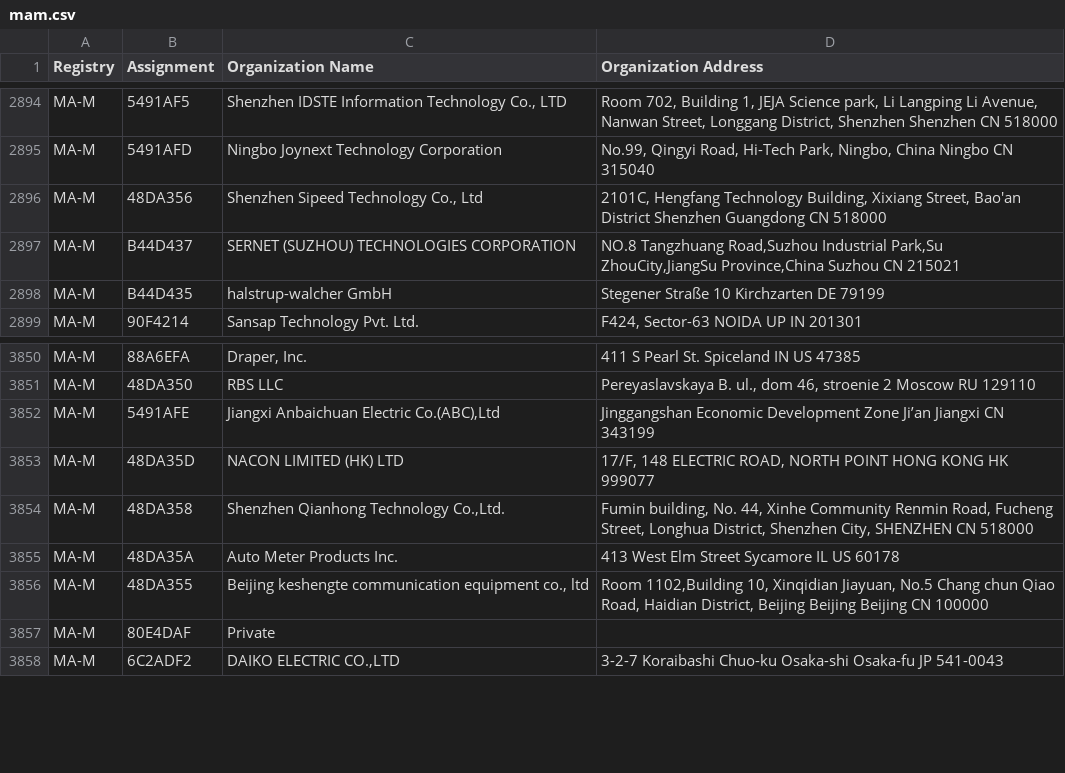
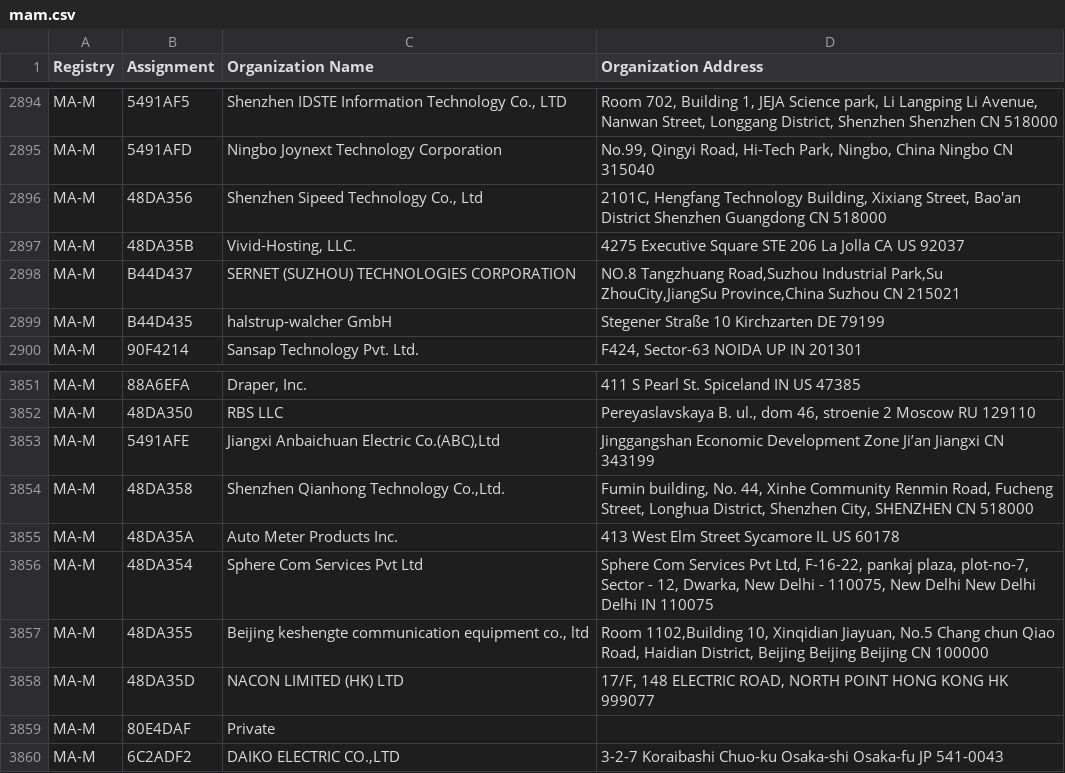
Before and after one commit to bedestall5/mac-ages, a CSV file: data/ieee/mam.csv, drawn as a sheet; only a part is shown, gaps mark what is left out.

```diff
--- a/data/ieee/mam.csv
+++ b/data/ieee/mam.csv
@@ -2927,2 +2927,3 @@ MA-M,5491AFD,Ningbo Joynext Technology Corporation,"No.99, Qingyi Road, Hi-Tech
 MA-M,48DA356,"Shenzhen Sipeed Technology Co., Ltd","2101C, Hengfang Technology Building, Xixiang Street, Bao'an District Shenzhen Guangdong CN 518000 "
+MA-M,48DA35B,"Vivid-Hosting, LLC.",4275 Executive Square STE 206 La Jolla CA US 92037
 MA-M,B44D437,SERNET (SUZHOU) TECHNOLOGIES CORPORATION,"NO.8 Tangzhuang Road,Suzhou Industrial Park,Su ZhouCity,JiangSu Province,China Suzhou  CN 215021 "
@@ -3892,6 +3893,7 @@ MA-M,48DA350,RBS LLC,"Pereyaslavskaya B. ul., dom 46, stroenie 2 Moscow  RU 1291
 MA-M,5491AFE,"Jiangxi Anbaichuan Electric Co.(ABC),Ltd",Jinggangshan Economic Development Zone Ji’an Jiangxi CN 343199
-MA-M,48DA35D,NACON LIMITED (HK) LTD,"17/F, 148 ELECTRIC ROAD, NORTH POINT HONG KONG  HK 999077 "
 MA-M,48DA358,"Shenzhen Qianhong Technology Co.,Ltd.","Fumin building, No. 44, Xinhe Community Renmin Road, Fucheng Street, Longhua District, Shenzhen City, SHENZHEN  CN 518000 "
 MA-M,48DA35A,Auto Meter Products Inc.,413 West Elm Street Sycamore IL US 60178
+MA-M,48DA354,Sphere Com Services Pvt Ltd,"Sphere Com Services Pvt Ltd, F-16-22, pankaj plaza, plot-no-7, Sector - 12, Dwarka, New Delhi - 110075, New Delhi New Delhi Delhi IN 110075 "
 MA-M,48DA355,"Beijing keshengte communication equipment co., ltd","Room 1102,Building 10, Xinqidian Jiayuan, No.5 Chang chun Qiao Road, Haidian District, Beijing Beijing Beijing CN 100000 "
+MA-M,48DA35D,NACON LIMITED (HK) LTD,"17/F, 148 ELECTRIC ROAD, NORTH POINT HONG KONG  HK 999077 "
 MA-M,80E4DAF,Private,
```
Also changed, not shown: data/ieee/oui36.csv, 2 other files.
